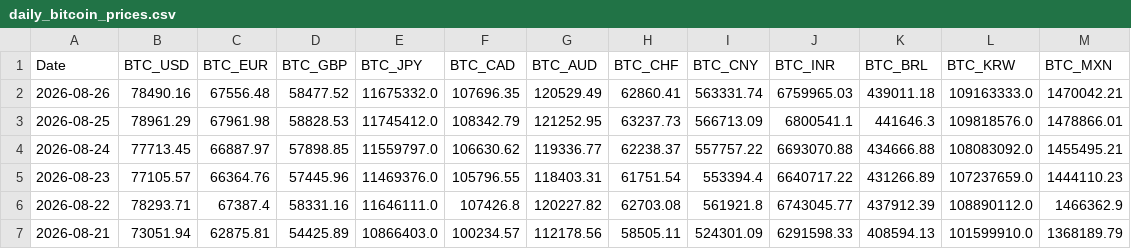
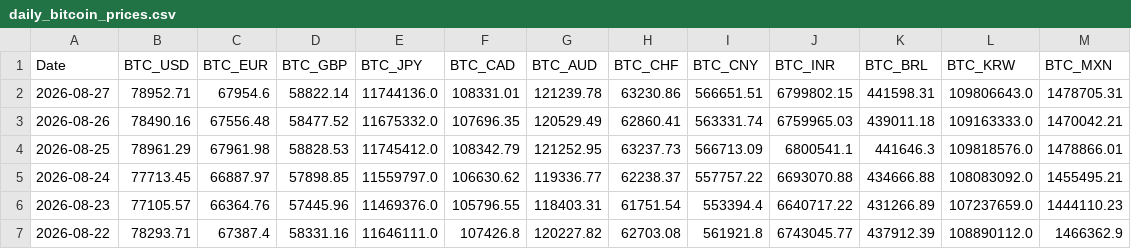
Before and after one commit to typedcypher/historical-bitcoin-prices, a CSV file: data/daily_bitcoin_prices.csv, drawn as a sheet; only a part is shown; the shorter side is filled out with more unchanged rows.

```diff
--- a/data/daily_bitcoin_prices.csv
+++ b/data/daily_bitcoin_prices.csv
@@ -1,2 +1,3 @@
 Date,BTC_USD,BTC_EUR,BTC_GBP,BTC_JPY,BTC_CAD,BTC_AUD,BTC_CHF,BTC_CNY,BTC_INR,BTC_BRL,BTC_KRW,BTC_MXN
+2026-08-27,78952.71,67954.6,58822.14,11744136.0,108331.01,121239.78,63230.86,566651.51,6799802.15,441598.31,109806643.0,1478705.31
 2026-08-26,78490.16,67556.48,58477.52,11675332.0,107696.35,120529.49,62860.41,563331.74,6759965.03,439011.18,109163333.0,1470042.21
```
